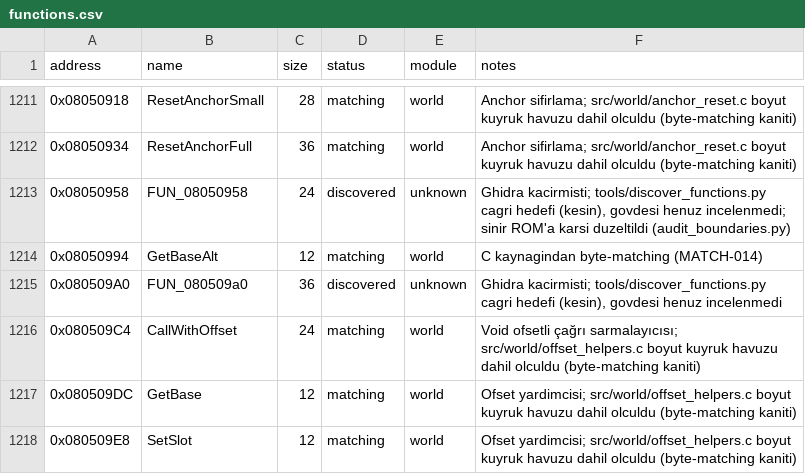
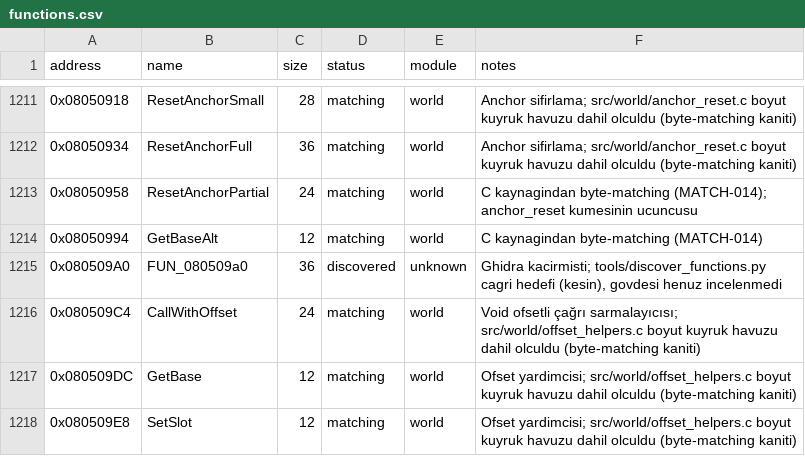
Before and after one commit to ahm3texe/gta-advance, a CSV file: data/functions.csv, drawn as a sheet; only a part is shown, gaps mark what is left out.

```diff
--- a/data/functions.csv
+++ b/data/functions.csv
@@ -1212,3 +1212,3 @@ address,name,size,status,module,notes
 0x08050934,ResetAnchorFull,36,matching,world,Anchor sifirlama; src/world/anchor_reset.c boyut kuyruk havuzu dahil olculdu (byte-matching kaniti)
-0x08050958,FUN_08050958,24,discovered,unknown,"Ghidra kacirmisti; tools/discover_functions.py cagri hedefi (kesin), govdesi henuz incelenmedi; sinir ROM'a karsi duzeltildi (audit_boundaries.py)"
+0x08050958,ResetAnchorPartial,24,matching,world,C kaynagindan byte-matching (MATCH-014); anchor_reset kumesinin ucuncusu
 0x08050994,GetBaseAlt,12,matching,world,C kaynagindan byte-matching (MATCH-014)
```
Also changed, not shown: data/c_sources.csv, data/matching_regions.csv, 11 other files.
